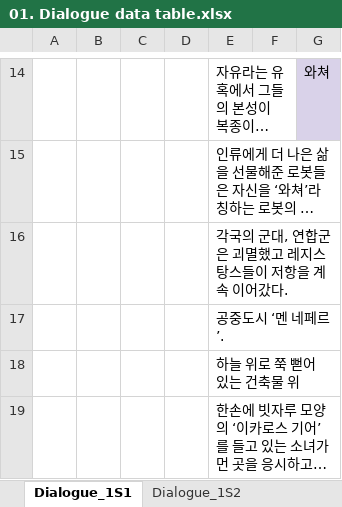
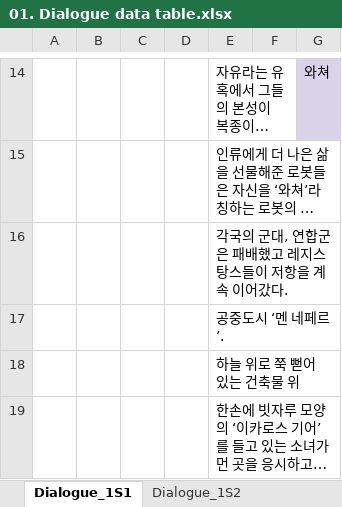
Before and after one commit to ikarijaeyoung/Project_SkyPower, an Excel workbook: Project_Design/박시원/01. Dialogue data table.xlsx, sheet Dialogue_1S1, drawn as a sheet; only a part is shown, gaps mark what is left out; long unchanged cells end in …; values as stored, in another font and other column widths than the file's, no borders; charts and pictures not drawn; the diff names each change by its address in the sheet, - before the commit and + after, or states it on an @@ line.

```diff
--- a/Project_Design/박시원/01. Dialogue data table.xlsx (sheet Dialogue_1S1)
+++ b/Project_Design/박시원/01. Dialogue data table.xlsx (sheet Dialogue_1S1)
-E16: 각국의 군대, 연합군은 괴멸했고 레지스탕스들이 저항을 계속 이어갔다.
+E16: 각국의 군대, 연합군은 패배했고 레지스탕스들이 저항을 계속 이어갔다.
```
Also changed, not shown: 1 other file.
